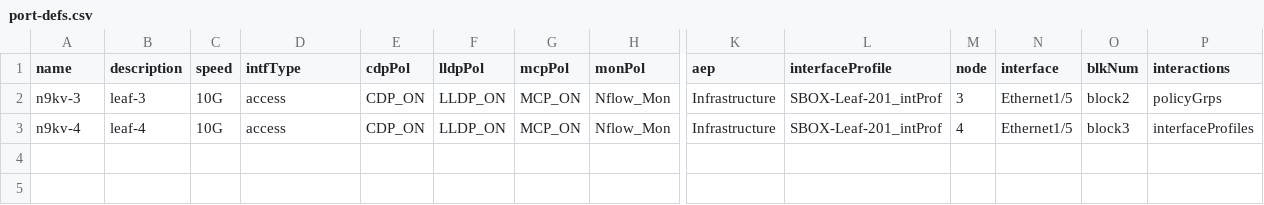
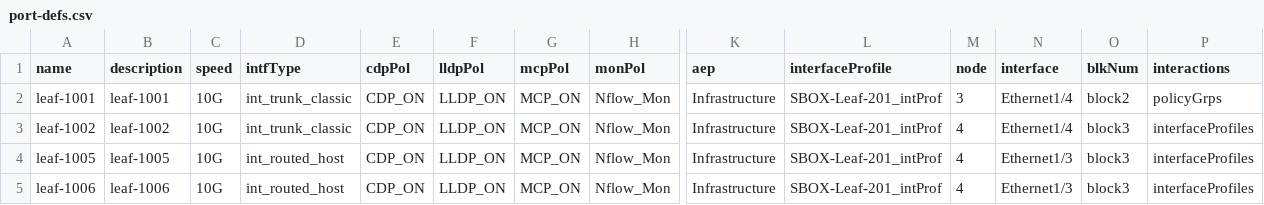
Before and after one commit to jc3943/gl-cml, a CSV file: vars/master/vxlan/port-defs.csv, drawn as a sheet; only a part is shown, gaps mark what is left out; rows hold the shown columns only; the diff names each change by its address in the sheet, - before the commit and + after, or states it on an @@ line.

```diff
--- a/vars/master/vxlan/port-defs.csv
+++ b/vars/master/vxlan/port-defs.csv
-A2 (name): n9kv-3
+A2 (name): leaf-1001
-B2 (description): leaf-3
+B2 (description): leaf-1001
-D2:D3 (intfType): access
+D2:D3 (intfType): int_trunk_classic
-N2:N3 (interface): Ethernet1/5
+N2:N3 (interface): Ethernet1/4
-A3 (name): n9kv-4
+A3 (name): leaf-1002
-B3 (description): leaf-4
+B3 (description): leaf-1002
+row 4: leaf-1005 | leaf-1005 | 10G | int_routed_host | CDP_ON | LLDP_ON | MCP_ON | Nflow_Mon | Infrastructure | SBOX-Leaf-201_intProf | 4 | Ethernet1/3 | block3 | interfaceProfiles
+row 5: leaf-1006 | leaf-1006 | 10G | int_routed_host | CDP_ON | LLDP_ON | MCP_ON | Nflow_Mon | Infrastructure | SBOX-Leaf-201_intProf | 4 | Ethernet1/3 | block3 | interfaceProfiles
```
Also changed, not shown: vars/master/nso/nsoDevices2.csv, 4 other files.
